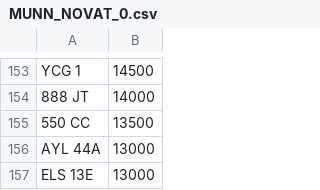
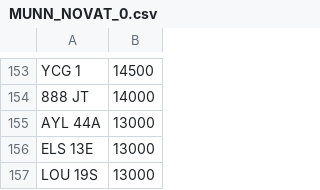
Before and after one commit to martinsumner/simplyreg, a CSV file: csv/MUNN_NOVAT_0.csv, drawn as a sheet; only a part is shown, gaps mark what is left out; the shorter side is filled out with more unchanged rows.

Commit message:
Update MUNN_NOVAT_0.csv

```diff
--- a/csv/MUNN_NOVAT_0.csv
+++ b/csv/MUNN_NOVAT_0.csv
@@ -154,3 +154,2 @@ YCG 1,14500
 888 JT,14000
-550 CC,13500
 AYL 44A,13000
```
